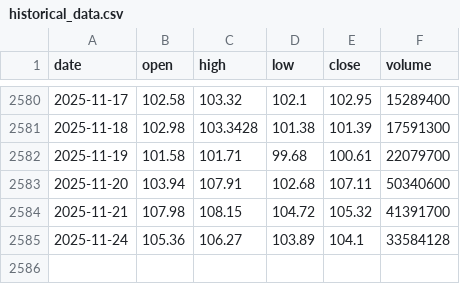
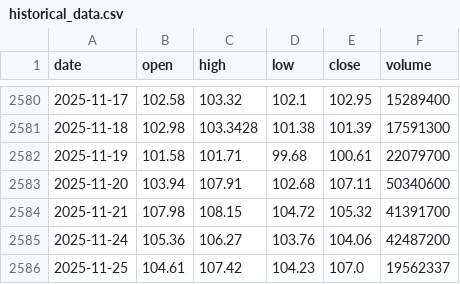
Before and after one commit to LukeGSW/AnalisiCiclica-WMT, a CSV file: data/WMT/historical_data.csv, drawn as a sheet; only a part is shown, gaps mark what is left out.

```diff
--- a/data/WMT/historical_data.csv
+++ b/data/WMT/historical_data.csv
@@ -2584,2 +2584,3 @@ date,open,high,low,close,volume
 2025-11-21,107.98,108.15,104.72,105.32,41391700
-2025-11-24,105.36,106.27,103.89,104.1,33584128
+2025-11-24,105.36,106.27,103.76,104.06,42487200
+2025-11-25,104.61,107.42,104.23,107.0,19562337
```
Also changed, not shown: data/WMT/signals.csv, 3 other files.
